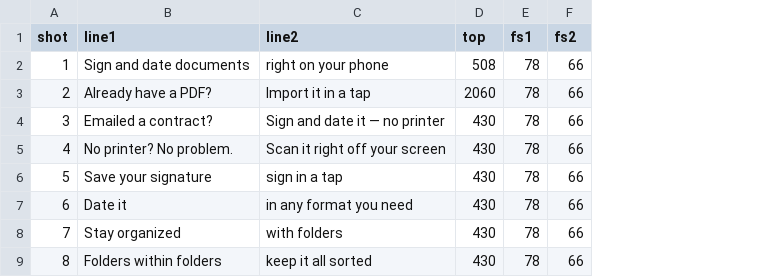
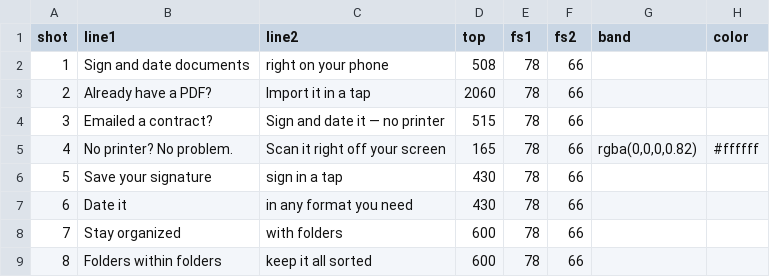
Before and after one commit to peterajones/PocketScanner, a TSV file: marketing/app-preview/captions/en.tsv, drawn as a sheet; the diff names each change by its address in the sheet, - before the commit and + after, or states it on an @@ line.

```diff
--- a/marketing/app-preview/captions/en.tsv
+++ b/marketing/app-preview/captions/en.tsv
+column G (band), row 5: rgba(0,0,0,0.82)
+column H (color), row 5: #ffffff
-D4 (top): 430
+D4 (top): 515
-D5 (top): 430
+D5 (top): 165
-D8:D9 (top): 430
+D8:D9 (top): 600
```
Also changed, not shown: marketing/app-preview/captions/es.tsv, marketing/app-preview/captions/fr.tsv, 6 other files.
